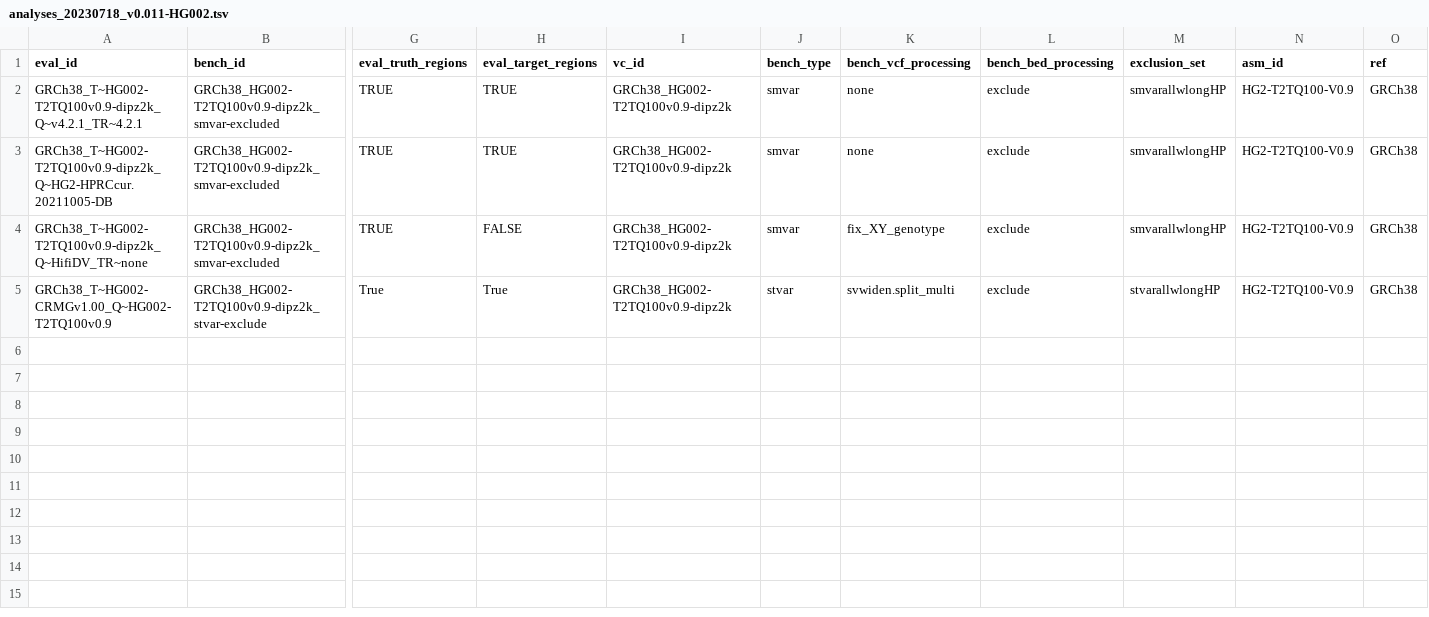
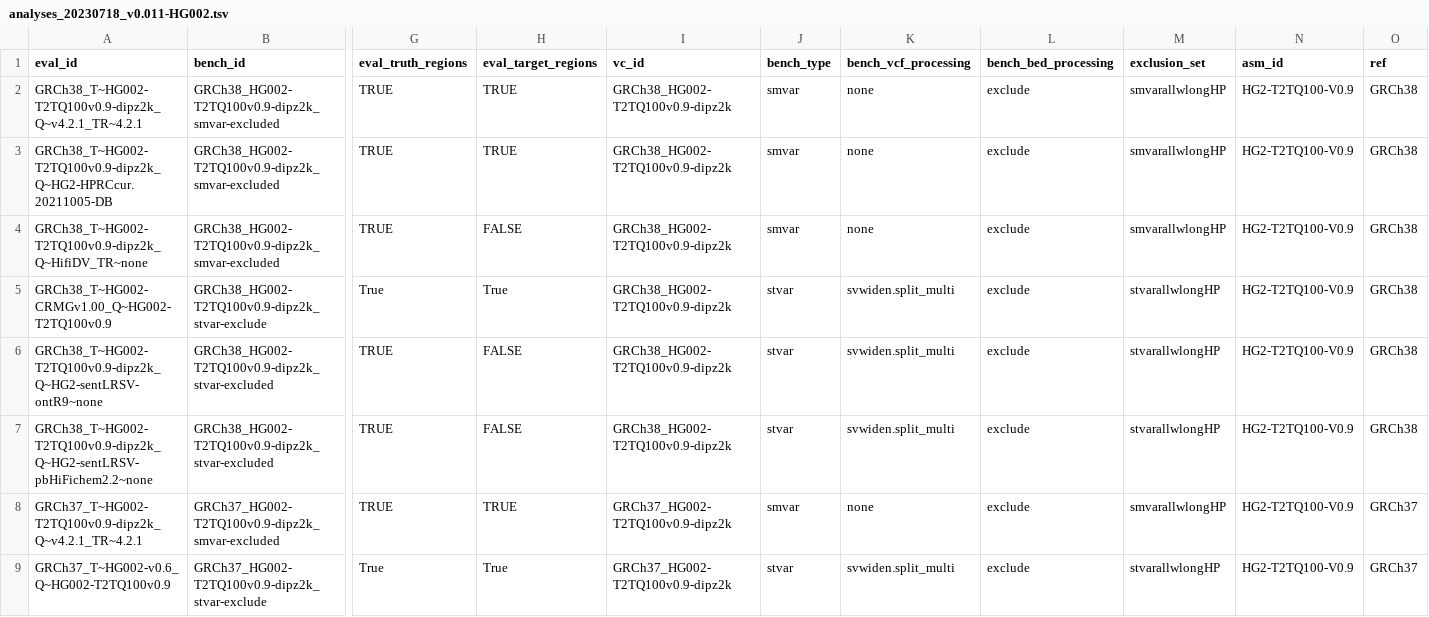
Before and after one commit to usnistgov/defrabb, a TSV file: config/analyses_20230718_v0.011-HG002.tsv, drawn as a sheet; only a part is shown, gaps mark what is left out; rows hold the shown columns only; the diff names each change by its address in the sheet, - before the commit and + after, or states it on an @@ line.

Commit message:
adding GRCh37 and SV comparisons
Former-commit-id: 86f9f9ec08d40bf39c2b7332996bc97cc13d9609 [formerly 5864af9a156419527ef64734473643015aa272b3]

Former-commit-id: a0b57704203305f96f90a528d0476c7e1fbfcfc9

```diff
--- a/config/analyses_20230718_v0.011-HG002.tsv
+++ b/config/analyses_20230718_v0.011-HG002.tsv
-K4 (bench_vcf_processing): fix_XY_genotype
+K4 (bench_vcf_processing): none
+row 6: GRCh38_T~HG002-T2TQ100v0.9-dipz2k_Q~HG2-sentLRSV-ontR9~none | GRCh38_HG002-T2TQ100v0.9-dipz2k_stvar-excluded | TRUE | FALSE | GRCh38_HG002-T2TQ100v0.9-dipz2k | stvar | svwiden.split_multi | exclude | stvarallwlongHP | HG2-T2TQ100-V0.9 | GRCh38
+row 7: GRCh38_T~HG002-T2TQ100v0.9-dipz2k_Q~HG2-sentLRSV-pbHiFichem2.2~none | GRCh38_HG002-T2TQ100v0.9-dipz2k_stvar-excluded | TRUE | FALSE | GRCh38_HG002-T2TQ100v0.9-dipz2k | stvar | svwiden.split_multi | exclude | stvarallwlongHP | HG2-T2TQ100-V0.9 | GRCh38
+row 8: GRCh37_T~HG002-T2TQ100v0.9-dipz2k_Q~v4.2.1_TR~4.2.1 | GRCh37_HG002-T2TQ100v0.9-dipz2k_smvar-excluded | TRUE | TRUE | GRCh37_HG002-T2TQ100v0.9-dipz2k | smvar | none | exclude | smvarallwlongHP | HG2-T2TQ100-V0.9 | GRCh37
+row 9: GRCh37_T~HG002-v0.6_Q~HG002-T2TQ100v0.9 | GRCh37_HG002-T2TQ100v0.9-dipz2k_stvar-exclude | True | True | GRCh37_HG002-T2TQ100v0.9-dipz2k | stvar | svwiden.split_multi | exclude | stvarallwlongHP | HG2-T2TQ100-V0.9 | GRCh37
```
